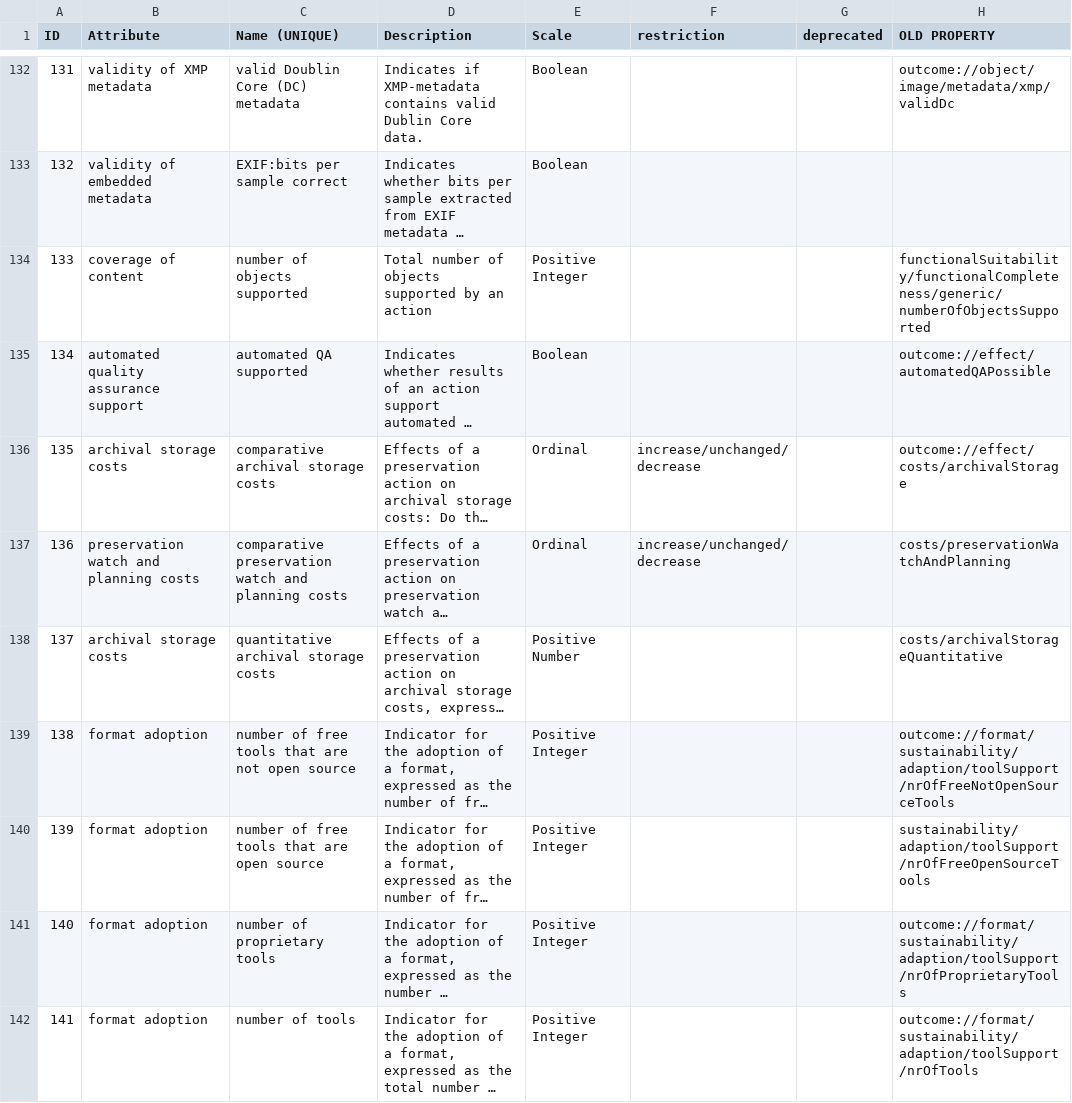
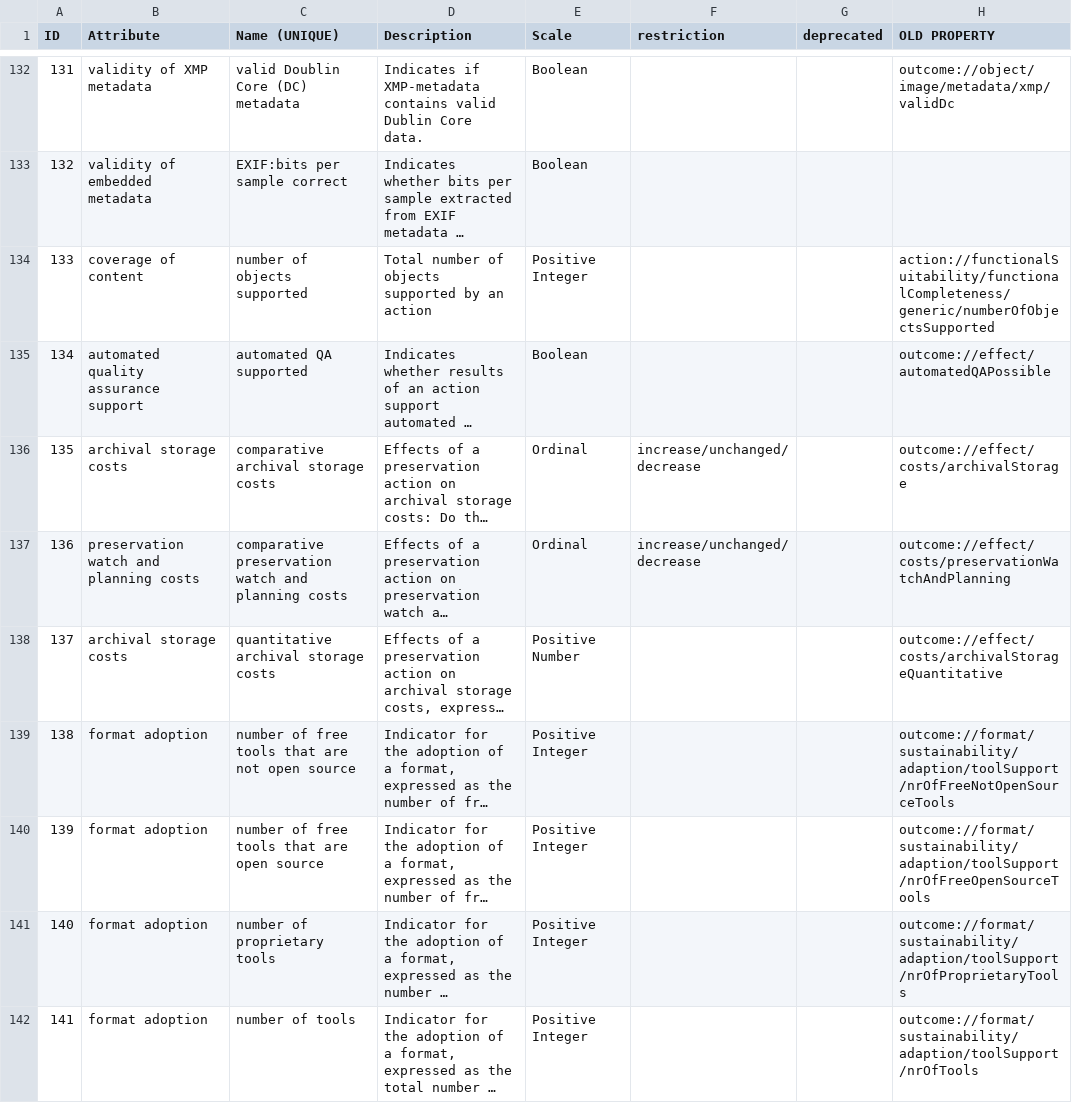
Before and after one commit to opf-labs/csvmod2rdf, a CSV file: src/main/resources/data/measures.csv, drawn as a sheet; only a part is shown, gaps mark what is left out; long unchanged cells end in …; the diff covers the shown part only; the diff names each change by its address in the sheet, - before the commit and + after, or states it on an @@ line.

```diff
--- a/src/main/resources/data/measures.csv
+++ b/src/main/resources/data/measures.csv
-H134 (OLD PROPERTY): functionalSuitability/functionalCompleteness/generic/numberOfObjectsSupported
+H134 (OLD PROPERTY): action://functionalSuitability/functionalCompleteness/generic/numberOfObjectsSupported
-H137 (OLD PROPERTY): costs/preservationWatchAndPlanning
+H137 (OLD PROPERTY): outcome://effect/costs/preservationWatchAndPlanning
-H138 (OLD PROPERTY): costs/archivalStorageQuantitative
+H138 (OLD PROPERTY): outcome://effect/costs/archivalStorageQuantitative
-H140 (OLD PROPERTY): sustainability/adaption/toolSupport/nrOfFreeOpenSourceTools
+H140 (OLD PROPERTY): outcome://format/sustainability/adaption/toolSupport/nrOfFreeOpenSourceTools
```
Also changed, not shown: 14 edited cells elsewhere in this file, 2 other files.
